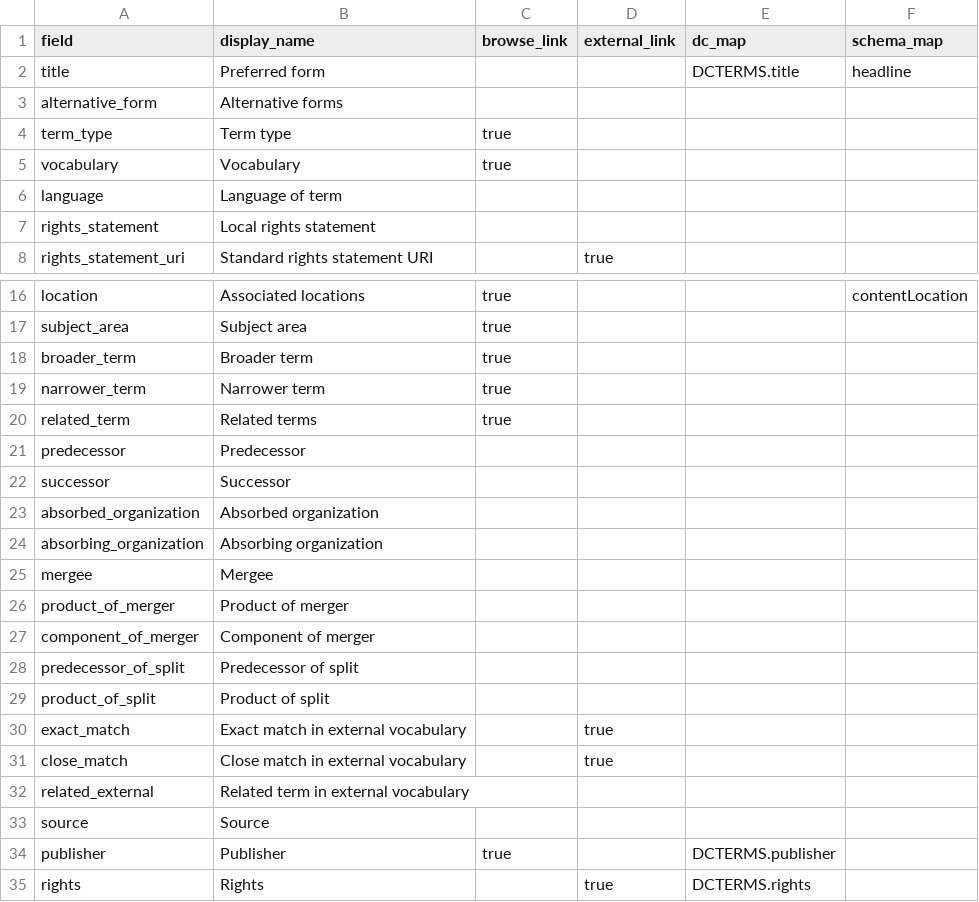
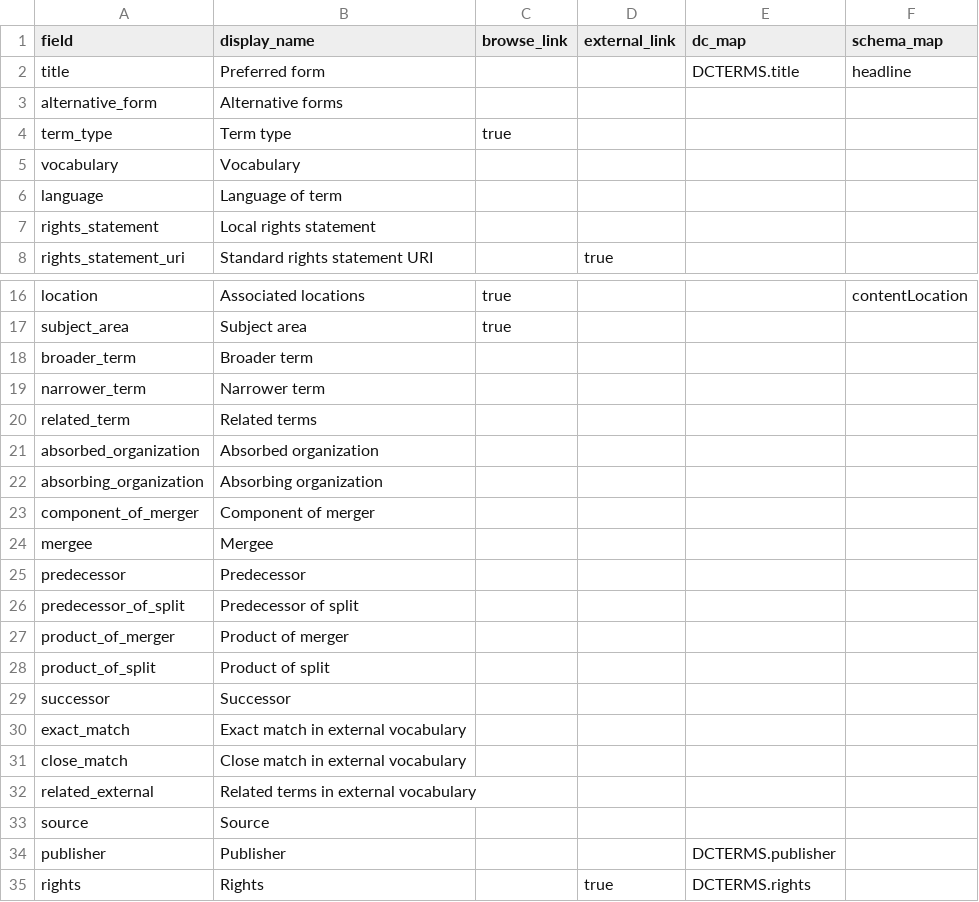
Before and after one commit to isu-digital/isu-thesaurus, a CSV file: _data/config-metadata.csv, drawn as a sheet; only a part is shown, gaps mark what is left out.

```diff
--- a/_data/config-metadata.csv
+++ b/_data/config-metadata.csv
@@ -4,3 +4,3 @@ alternative_form,Alternative forms,,,,
 term_type,Term type,true,,,
-vocabulary,Vocabulary,true,,,
+vocabulary,Vocabulary,,,,
 language,Language of term,,,,
@@ -17,19 +17,19 @@ location,Associated locations,true,,,contentLocation
 subject_area,Subject area,true,,,
-broader_term,Broader term,true,,,
-narrower_term,Narrower term,true,,,
-related_term,Related terms,true,,,
-predecessor,Predecessor,,,,
-successor,Successor,,,,
+broader_term,Broader term,,,,
+narrower_term,Narrower term,,,,
+related_term,Related terms,,,,
 absorbed_organization,Absorbed organization,,,,
 absorbing_organization,Absorbing organization,,,,
+component_of_merger,Component of merger,,,,
 mergee,Mergee,,,,
+predecessor,Predecessor,,,,
+predecessor_of_split,Predecessor of split,,,,
 product_of_merger,Product of merger,,,,
-component_of_merger,Component of merger,,,,
-predecessor_of_split,Predecessor of split,,,,
 product_of_split,Product of split,,,,
-exact_match,Exact match in external vocabulary,,true,,
-close_match,Close match in external vocabulary,,true,,
-related_external,Related term in external vocabulary,,,,
+successor,Successor,,,,
+exact_match,Exact match in external vocabulary,,,,
+close_match,Close match in external vocabulary,,,,
+related_external,Related terms in external vocabulary,,,,
 source,Source,,,,
-publisher,Publisher,true,,DCTERMS.publisher,
+publisher,Publisher,,,DCTERMS.publisher,
 rights,Rights,,true,DCTERMS.rights,
```
Also changed, not shown: _data/elements.csv.
